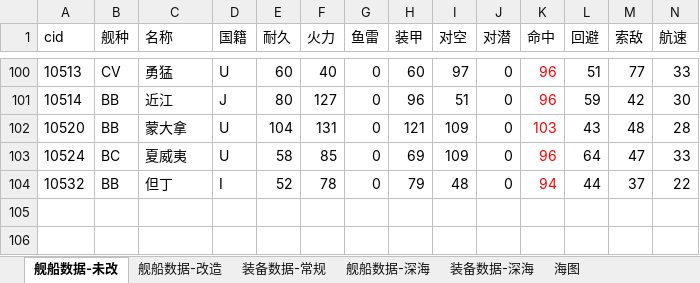
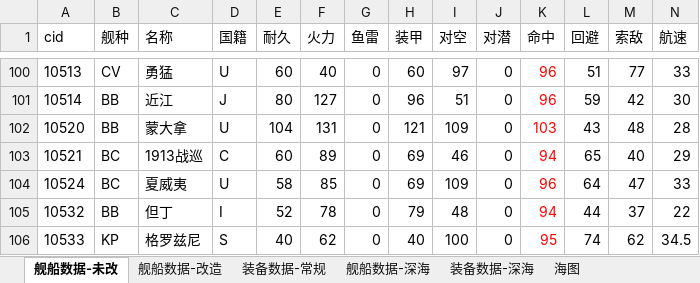
Before and after one commit to YinHeYuanZheng/WSGR_simulation, an Excel workbook: depend/ship/database.xlsx, sheet 舰船数据-未改, drawn as a sheet; only a part is shown, gaps mark what is left out; values as stored, in another font and other column widths than the file's, no borders; conditional formats not drawn; rows hold the shown columns only; the diff names each change by its address in the sheet, - before the commit and + after, or states it on an @@ line.

```diff
--- a/depend/ship/database.xlsx (sheet 舰船数据-未改)
+++ b/depend/ship/database.xlsx (sheet 舰船数据-未改)
+row 103: 10521 | BC | 1913战巡 | C | 60 | 89 | 0 | 69 | 46 | 0 | 94 | 65 | 40 | 29
+row 106: 10533 | KP | 格罗兹尼 | S | 40 | 62 | 0 | 40 | 100 | 0 | 95 | 74 | 62 | 34.5
```
Also changed, not shown: sheet 装备数据-常规, sheet 舰船数据-改造, formulas that keep their value, 19 other files.
